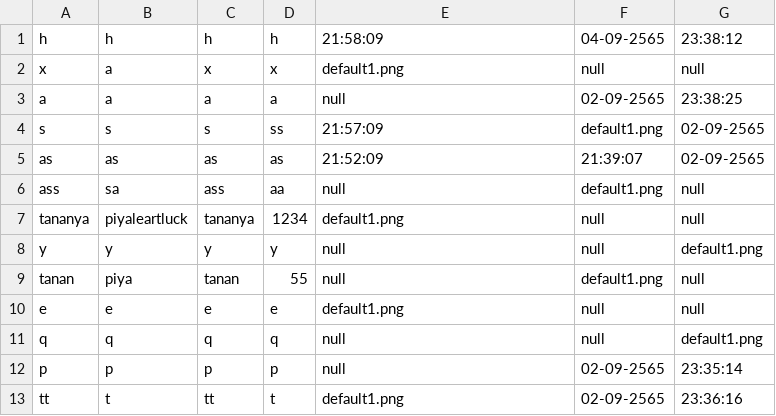
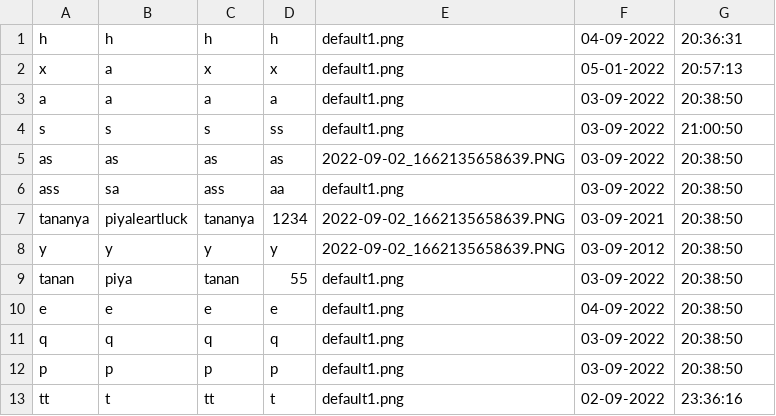
Before and after one commit to beam7894123/project-javaverse, a CSV file: filescsv/register.csv, drawn as a sheet; only a part is shown; the diff covers the shown part only.

Commit message:
Rearrange code & upload good data register.csv

```diff
--- a/filescsv/register.csv
+++ b/filescsv/register.csv
@@ -1,13 +1,13 @@
-h,h,h,h,21:58:09,04-09-2565 ,23:38:12
-x,a,x,x,default1.png,null,null
-a,a,a,a,null,02-09-2565,23:38:25
-s,s,s,ss,21:57:09,default1.png,02-09-2565
-as,as,as,as,21:52:09,21:39:07,02-09-2565
-ass,sa,ass,aa,null,default1.png,null
-tananya,piyaleartluck,tananya,1234,default1.png,null,null
-y,y,y,y,null,null,default1.png
-tanan,piya,tanan,55,null,default1.png,null
-e,e,e,e,default1.png,null,null
-q,q,q,q,null,null,default1.png
-p,p,p,p,null,02-09-2565,23:35:14
-tt,t,tt,t,default1.png,02-09-2565,23:36:16
+h,h,h,h,default1.png,04-09-2022 ,20:36:31
+x,a,x,x,default1.png,05-01-2022 ,20:57:13
+a,a,a,a,default1.png,03-09-2022 ,20:38:50
+s,s,s,ss,default1.png,03-09-2022 ,21:00:50
+as,as,as,as,2022-09-02_1662135658639.PNG,03-09-2022 ,20:38:50
+ass,sa,ass,aa,default1.png,03-09-2022 ,20:38:50
+tananya,piyaleartluck,tananya,1234,2022-09-02_1662135658639.PNG,03-09-2021,20:38:50
+y,y,y,y,2022-09-02_1662135658639.PNG,03-09-2012 ,20:38:50
+tanan,piya,tanan,55,default1.png,03-09-2022 ,20:38:50
+e,e,e,e,default1.png,04-09-2022 ,20:38:50
+q,q,q,q,default1.png,03-09-2022 ,20:38:50
+p,p,p,p,default1.png,03-09-2022 ,20:38:50
+tt,t,tt,t,default1.png,02-09-2022,23:36:16
```
Also changed, not shown: 16 edited cells elsewhere in this file, 1 other file.
